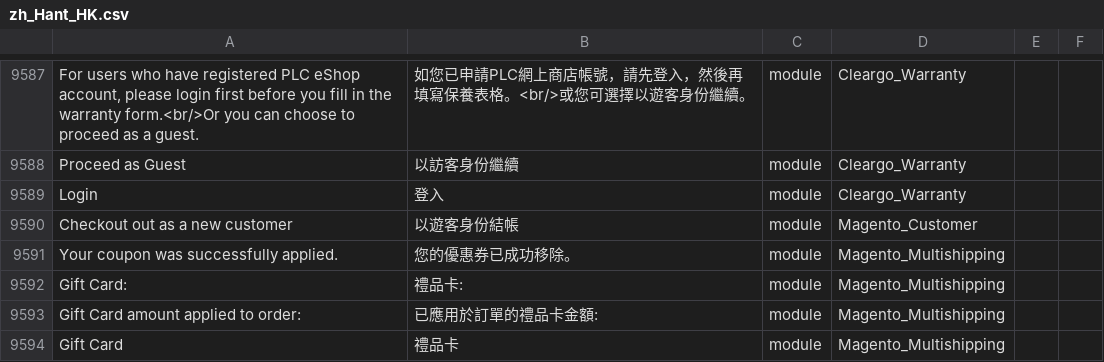
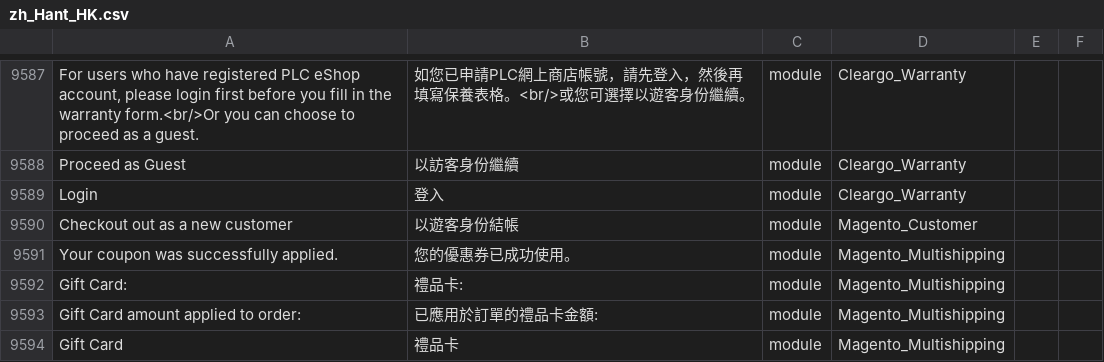
Before and after one commit to Cleargo/plc, a CSV file: app/i18n/magentotwotranslations/zh_Hant_HK/zh_Hant_HK.csv, drawn as a sheet; only a part is shown, gaps mark what is left out; the diff names each change by its address in the sheet, - before the commit and + after, or states it on an @@ line.

```diff
--- a/app/i18n/magentotwotranslations/zh_Hant_HK/zh_Hant_HK.csv
+++ b/app/i18n/magentotwotranslations/zh_Hant_HK/zh_Hant_HK.csv
-B9591: 您的優惠券已成功移除。
+B9591: 您的優惠券已成功使用。
```
Also changed, not shown: app/i18n/magentotwotranslations/zh_Hans_CN/zh_Hans_CN.csv.
